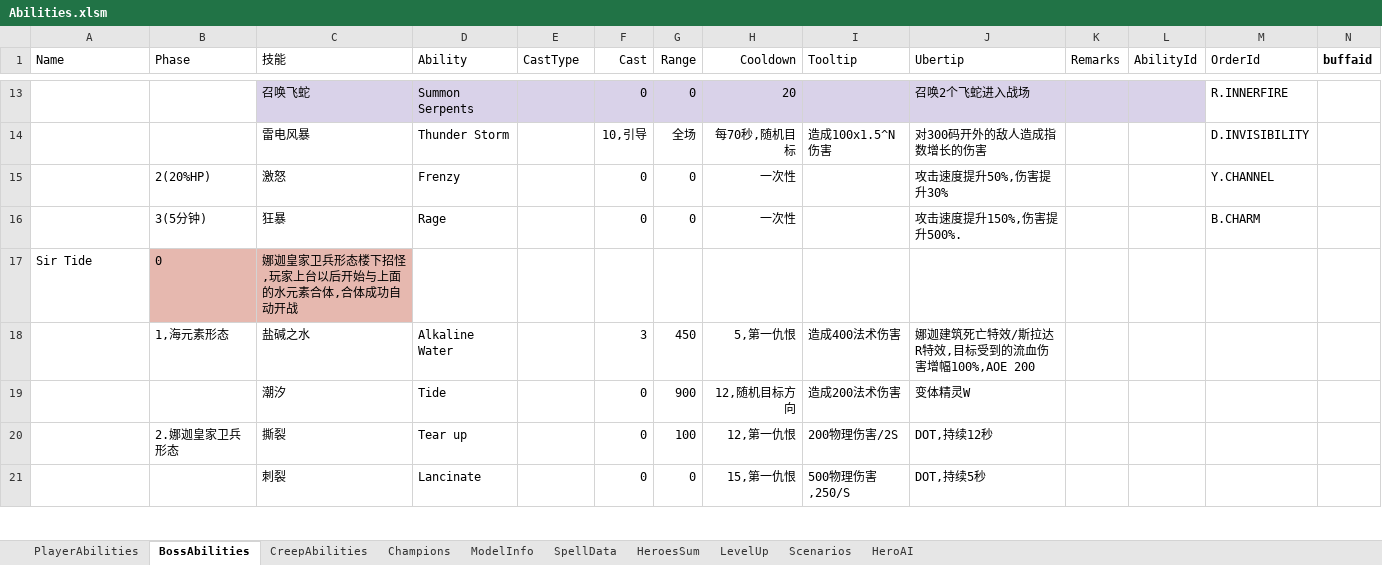
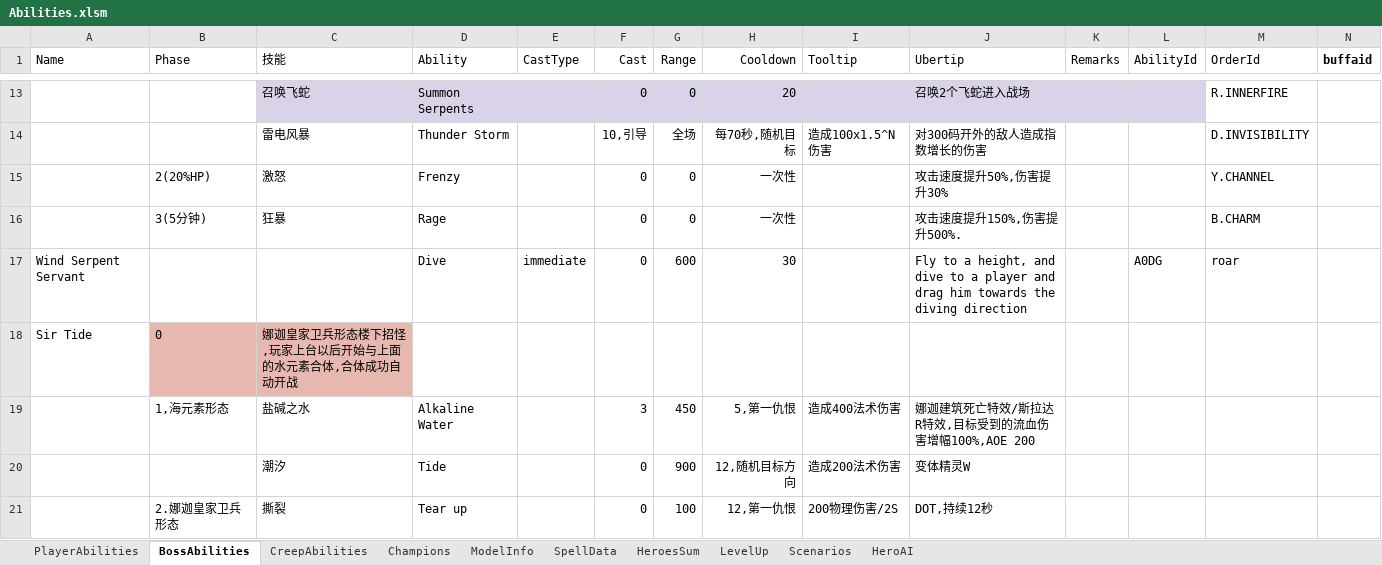
Before and after one commit to yatyricky/Zulaman-WE, an Excel workbook: assets/data/Abilities.xlsm, sheet BossAbilities, drawn as a sheet; only a part is shown, gaps mark what is left out; the shorter side is filled out with more unchanged rows; values as stored, in another font and other column widths than the file's, no borders; conditional formats not drawn; rows hold the shown columns only; the diff names each change by its address in the sheet, - before the commit and + after, or states it on an @@ line.

```diff
--- a/assets/data/Abilities.xlsm (sheet BossAbilities)
+++ b/assets/data/Abilities.xlsm (sheet BossAbilities)
+row 17: Wind Serpent Servant |  |  | Dive | immediate | 0 | 600 | 30 |  | Fly to a height, and dive to a player and drag him towards the diving direction |  | A0DG | roar
```
Also changed, not shown: sheet SpellData, sheet ModelInfo, 8 other files.
